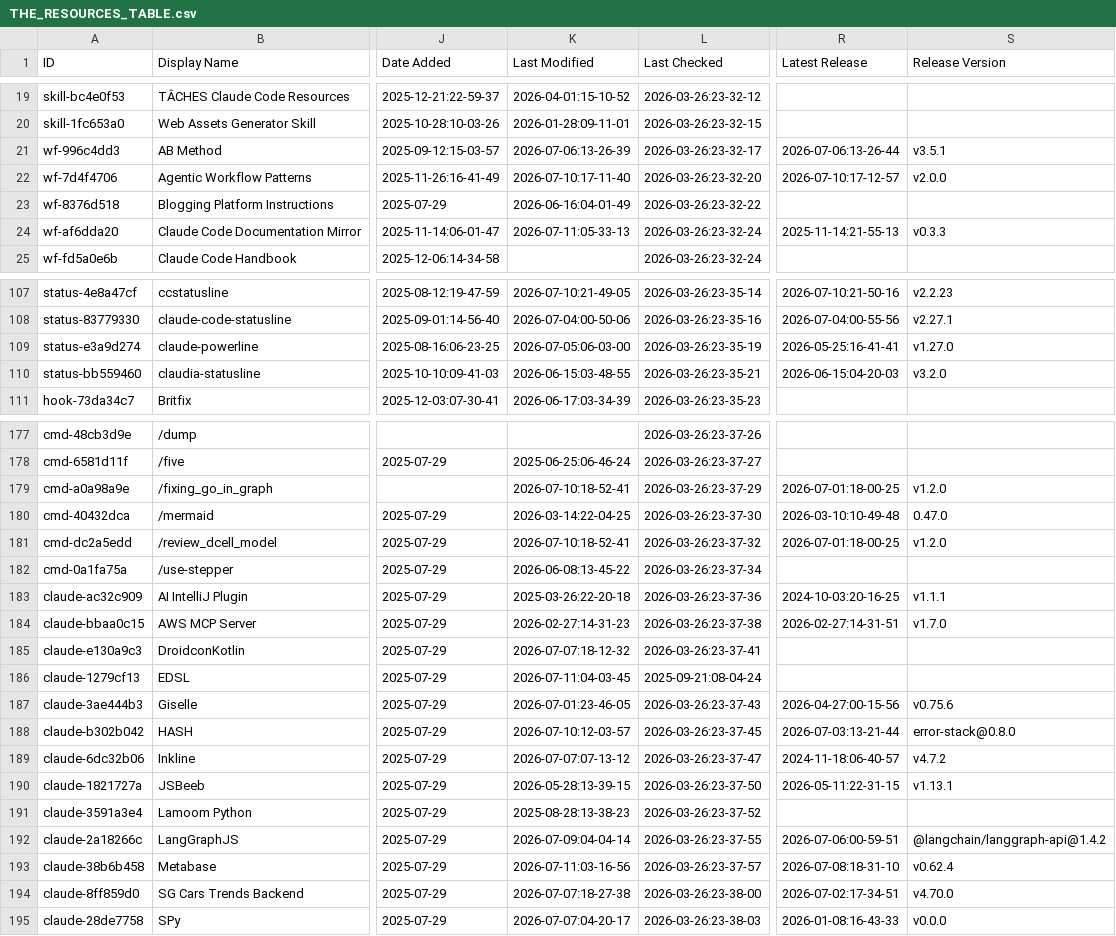
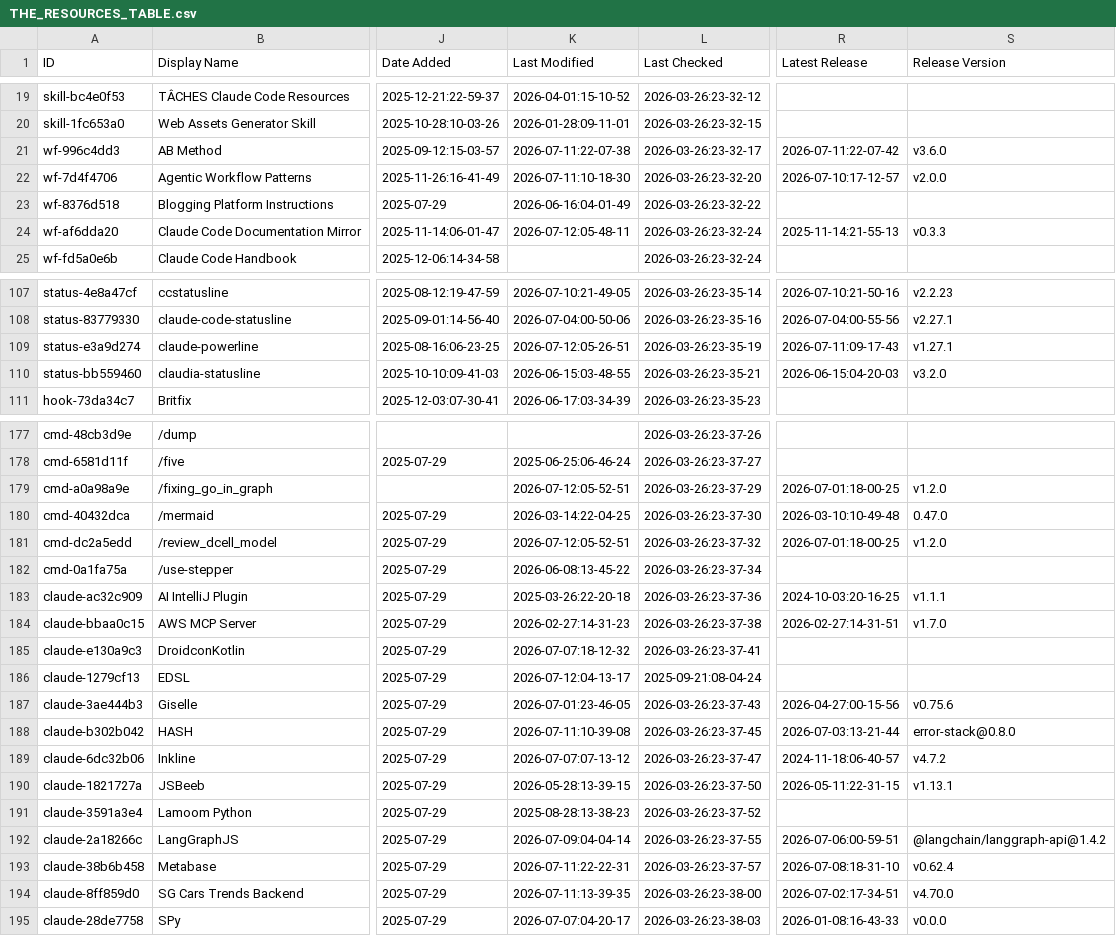
Before and after one commit to kxz2002/awesome-claude-code, a CSV file: THE_RESOURCES_TABLE.csv, drawn as a sheet; only a part is shown, gaps mark what is left out; the diff covers the shown part only; the diff names each change by its address in the sheet, - before the commit and + after, or states it on an @@ line.

```diff
--- a/THE_RESOURCES_TABLE.csv
+++ b/THE_RESOURCES_TABLE.csv
-K21 (Last Modified): 2026-07-06:13-26-39
+K21 (Last Modified): 2026-07-11:22-07-38
-R21 (Latest Release): 2026-07-06:13-26-44
+R21 (Latest Release): 2026-07-11:22-07-42
-S21 (Release Version): v3.5.1
+S21 (Release Version): v3.6.0
-K22 (Last Modified): 2026-07-10:17-11-40
+K22 (Last Modified): 2026-07-11:10-18-30
-K24 (Last Modified): 2026-07-11:05-33-13
+K24 (Last Modified): 2026-07-12:05-48-11
-K109 (Last Modified): 2026-07-05:06-03-00
+K109 (Last Modified): 2026-07-12:05-26-51
-R109 (Latest Release): 2026-05-25:16-41-41
+R109 (Latest Release): 2026-07-11:09-17-43
-S109 (Release Version): v1.27.0
+S109 (Release Version): v1.27.1
-K179 (Last Modified): 2026-07-10:18-52-41
+K179 (Last Modified): 2026-07-12:05-52-51
-K181 (Last Modified): 2026-07-10:18-52-41
+K181 (Last Modified): 2026-07-12:05-52-51
-K186 (Last Modified): 2026-07-11:04-03-45
+K186 (Last Modified): 2026-07-12:04-13-17
-K188 (Last Modified): 2026-07-10:12-03-57
+K188 (Last Modified): 2026-07-11:10-39-08
-K193 (Last Modified): 2026-07-11:03-16-56
+K193 (Last Modified): 2026-07-11:22-22-31
-K194 (Last Modified): 2026-07-07:18-27-38
+K194 (Last Modified): 2026-07-11:13-39-35
```
Also changed, not shown: 14 edited cells elsewhere in this file.
